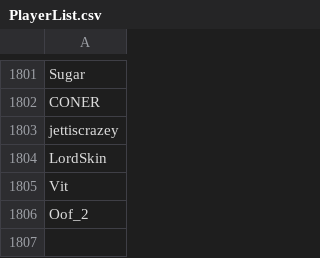
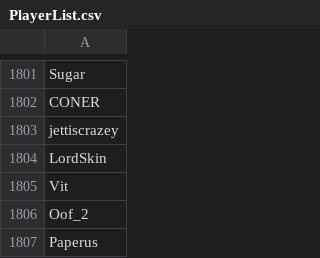
Before and after one commit to th330p-prog/PlayerList, a CSV file: PlayerList.csv, drawn as a sheet; only a part is shown, gaps mark what is left out; the diff names each change by its address in the sheet, - before the commit and + after, or states it on an @@ line.

Commit message:
Add player Paperus

```diff
--- a/PlayerList.csv
+++ b/PlayerList.csv
+row 1807: Paperus
```
